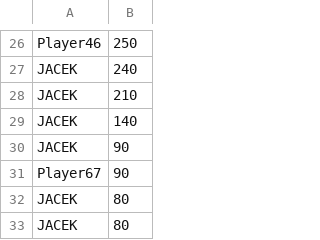
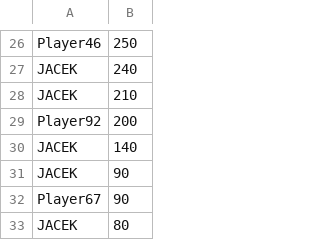
Before and after one commit to jurbanowicz/Python_galaga, a CSV file: main/python/game/stats/game_results.csv, drawn as a sheet; only a part is shown, gaps mark what is left out; the shorter side is filled out with more unchanged rows.

```diff
--- a/main/python/game/stats/game_results.csv
+++ b/main/python/game/stats/game_results.csv
@@ -28,2 +28,3 @@ JACEK,240
 JACEK,210
+Player92,200
 JACEK,140
```
Also changed, not shown: 4 other files.
